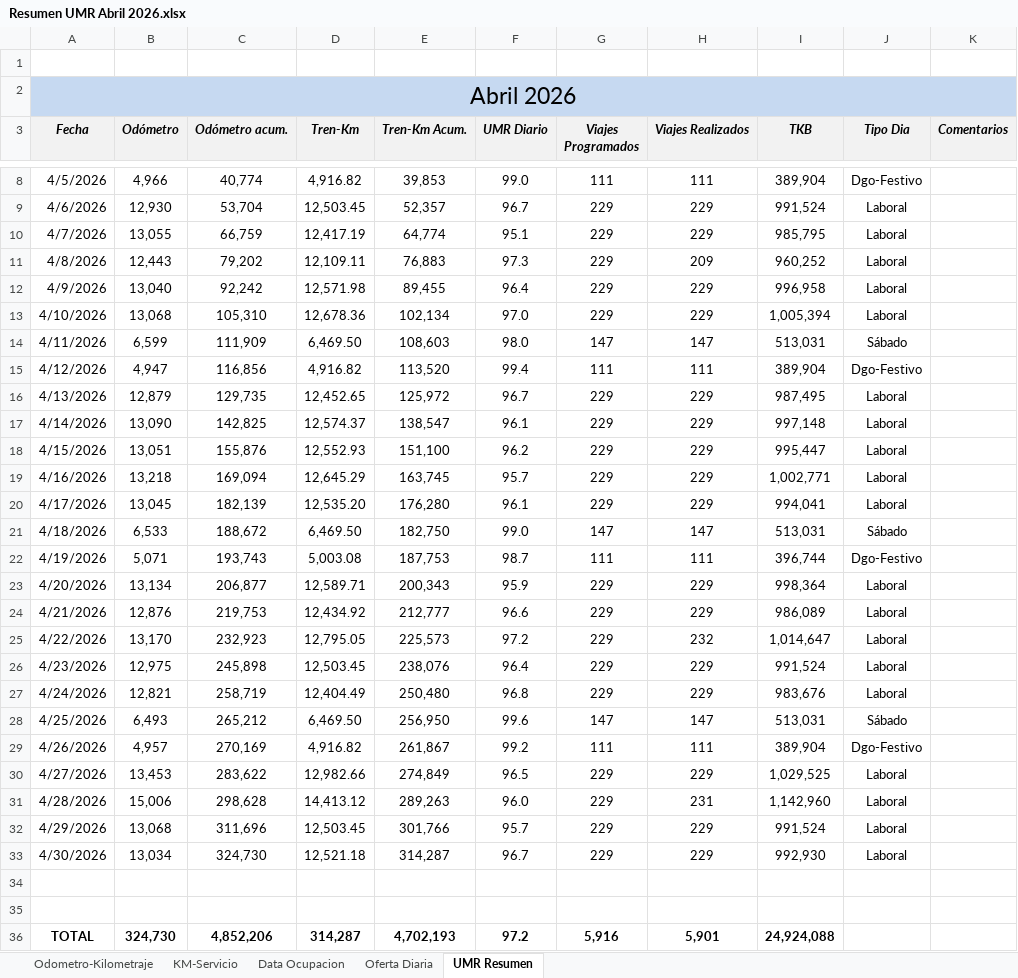
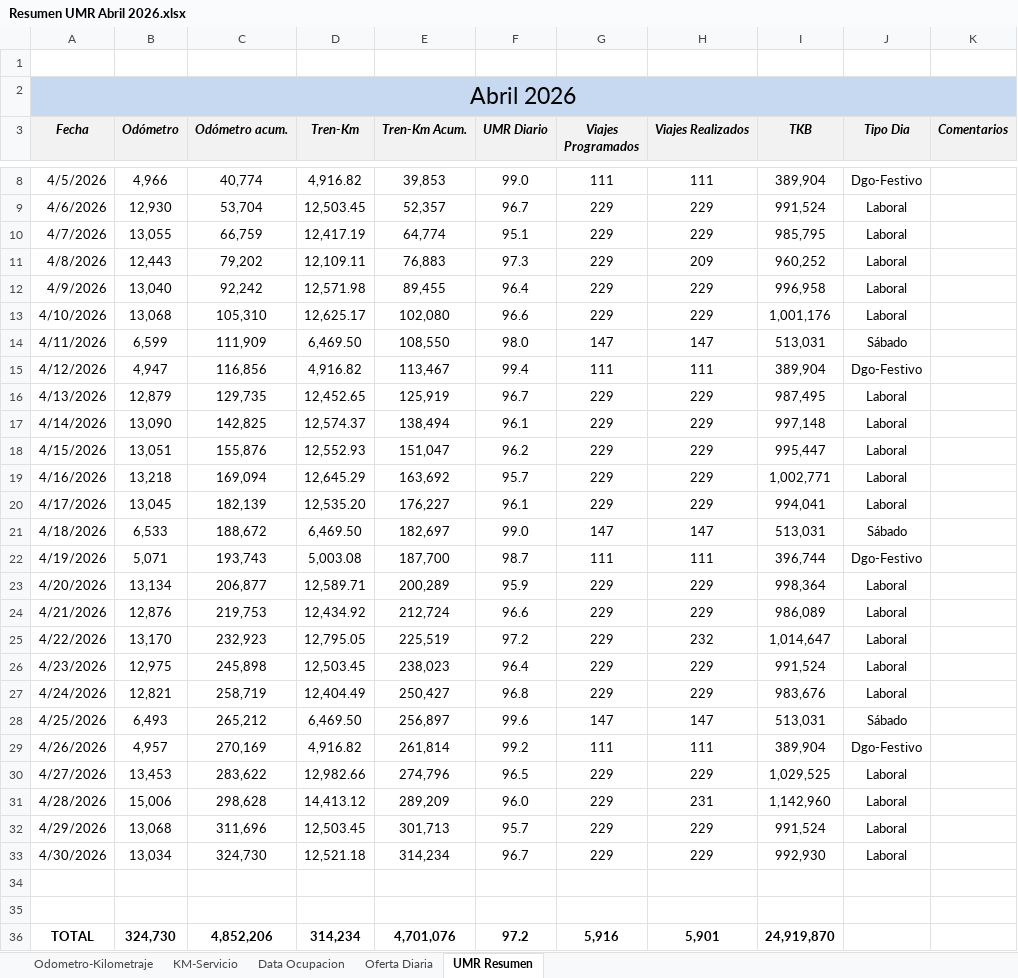
Before and after one commit to antoniorra1983-ops/Datos-Operacionales, an Excel workbook: data/umr/Resumen UMR Abril 2026.xlsx, sheet UMR Resumen, drawn as a sheet; only a part is shown, gaps mark what is left out; values as stored, in another font and other column widths than the file's, no borders; the diff names each change by its address in the sheet, - before the commit and + after, or states it on an @@ line.

Commit message:
Add files via upload

```diff
--- a/data/umr/Resumen UMR Abril 2026.xlsx (sheet UMR Resumen)
+++ b/data/umr/Resumen UMR Abril 2026.xlsx (sheet UMR Resumen)
-D13 (Tren-Km): 12,678.36
+D13 (Tren-Km): 12,625.17
-E13 (Tren-Km Acum.): 102,134
+E13 (Tren-Km Acum.): 102,080
-F13 (UMR Diario): 97.0
+F13 (UMR Diario): 96.6
-I13 (TKB): 1,005,394
+I13 (TKB): 1,001,176
-E14 (Tren-Km Acum.): 108,603
+E14 (Tren-Km Acum.): 108,550
-E15 (Tren-Km Acum.): 113,520
+E15 (Tren-Km Acum.): 113,467
-E16 (Tren-Km Acum.): 125,972
+E16 (Tren-Km Acum.): 125,919
-E17 (Tren-Km Acum.): 138,547
+E17 (Tren-Km Acum.): 138,494
-E18 (Tren-Km Acum.): 151,100
+E18 (Tren-Km Acum.): 151,047
-E19 (Tren-Km Acum.): 163,745
+E19 (Tren-Km Acum.): 163,692
-E20 (Tren-Km Acum.): 176,280
+E20 (Tren-Km Acum.): 176,227
-E21 (Tren-Km Acum.): 182,750
+E21 (Tren-Km Acum.): 182,697
-E22 (Tren-Km Acum.): 187,753
+E22 (Tren-Km Acum.): 187,700
-E23 (Tren-Km Acum.): 200,343
+E23 (Tren-Km Acum.): 200,289
-E24 (Tren-Km Acum.): 212,777
+E24 (Tren-Km Acum.): 212,724
-E25 (Tren-Km Acum.): 225,573
+E25 (Tren-Km Acum.): 225,519
-E26 (Tren-Km Acum.): 238,076
+E26 (Tren-Km Acum.): 238,023
-E27 (Tren-Km Acum.): 250,480
+E27 (Tren-Km Acum.): 250,427
-E28 (Tren-Km Acum.): 256,950
+E28 (Tren-Km Acum.): 256,897
-E29 (Tren-Km Acum.): 261,867
+E29 (Tren-Km Acum.): 261,814
-E30 (Tren-Km Acum.): 274,849
+E30 (Tren-Km Acum.): 274,796
-E31 (Tren-Km Acum.): 289,263
+E31 (Tren-Km Acum.): 289,209
-E32 (Tren-Km Acum.): 301,766
+E32 (Tren-Km Acum.): 301,713
-E33 (Tren-Km Acum.): 314,287
+E33 (Tren-Km Acum.): 314,234
-D36 (Tren-Km): 314,287
+D36 (Tren-Km): 314,234
-E36 (Tren-Km Acum.): 4,702,193
+E36 (Tren-Km Acum.): 4,701,076
-I36 (TKB): 24,924,088
+I36 (TKB): 24,919,870
```
Also changed, not shown: sheet Oferta Diaria, sheet KM-Servicio.
